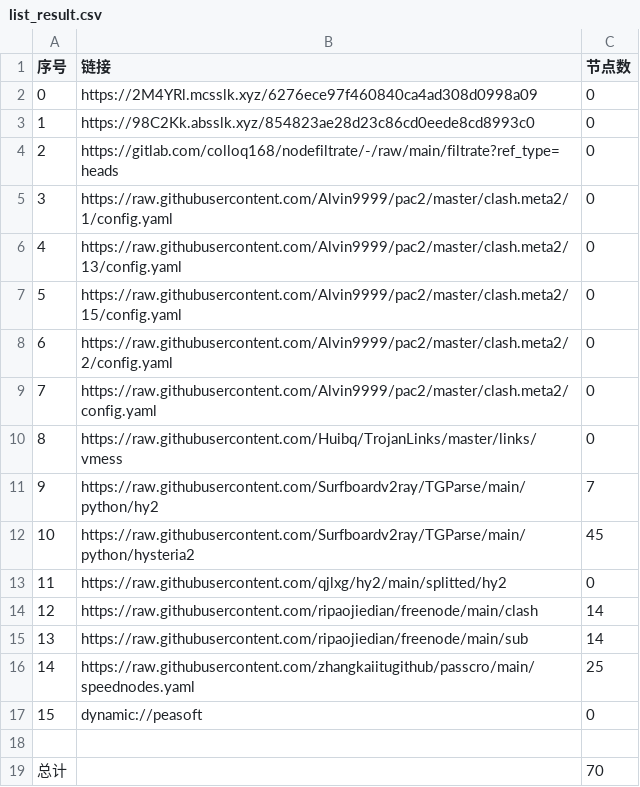
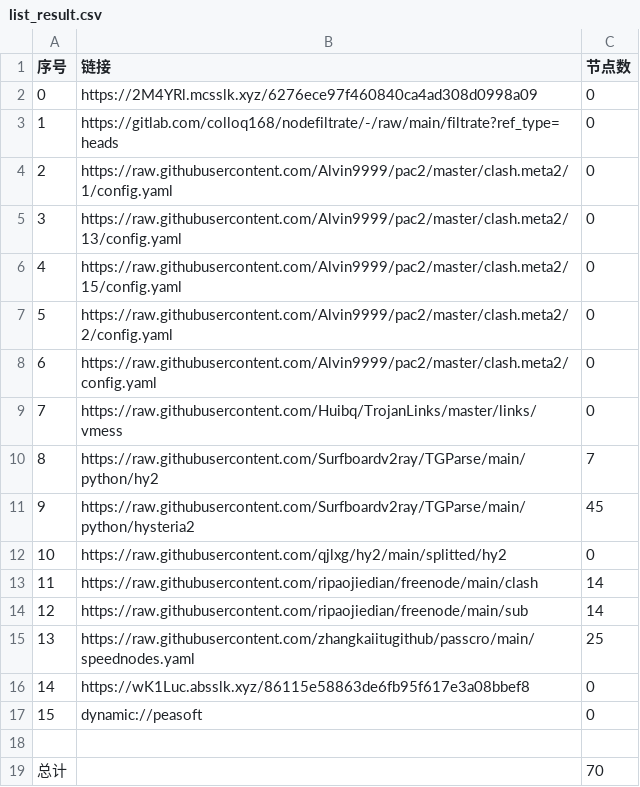
Before and after one commit to shtrend/AutoMergePublicNodes, a CSV file: list_result.csv, drawn as a sheet; removed rows and columns are numbered as before the commit, all else as after; the diff names each change by its address in the sheet, - before the commit and + after, or states it on an @@ line.

```diff
--- a/list_result.csv
+++ b/list_result.csv
-row 3: 1 | https://98C2Kk.absslk.xyz/854823ae28d23c86cd0eede8cd8993c0 | 0
@@ column A (序号) renumbered between rows 3 and 15 @@
+row 16: 14 | https://wK1Luc.absslk.xyz/86115e58863de6fb95f617e3a08bbef8 | 0
```
Also changed, not shown: 21 other files.
